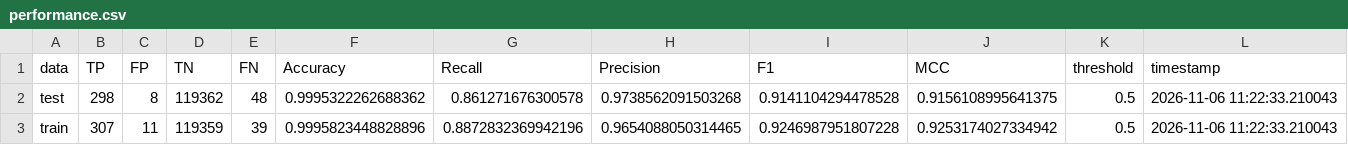
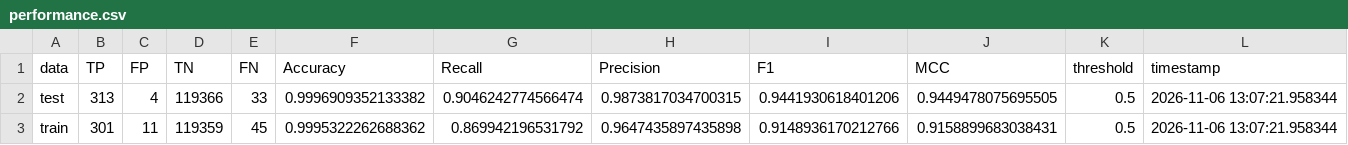
Before and after one commit to maliedvp/py-neer-utilities, a CSV file: docs/source/_static/examples/demonstration_model/performance.csv, drawn as a sheet.

```diff
--- a/docs/source/_static/examples/demonstration_model/performance.csv
+++ b/docs/source/_static/examples/demonstration_model/performance.csv
@@ -1,3 +1,3 @@
 data,TP,FP,TN,FN,Accuracy,Recall,Precision,F1,MCC,threshold,timestamp
-test,298,8,119362,48,0.9995322262688362,0.861271676300578,0.9738562091503268,0.9141104294478528,0.9156108995641375,0.5,2026-11-06 11:22:33.210043
-train,307,11,119359,39,0.9995823448828896,0.8872832369942196,0.9654088050314465,0.9246987951807228,0.9253174027334942,0.5,2026-11-06 11:22:33.210043
+test,313,4,119366,33,0.9996909352133382,0.9046242774566474,0.9873817034700315,0.9441930618401206,0.9449478075695505,0.5,2026-11-06 13:07:21.958344
+train,301,11,119359,45,0.9995322262688362,0.869942196531792,0.9647435897435898,0.9148936170212766,0.9158899683038431,0.5,2026-11-06 13:07:21.958344
```
Also changed, not shown: 6 other files.
